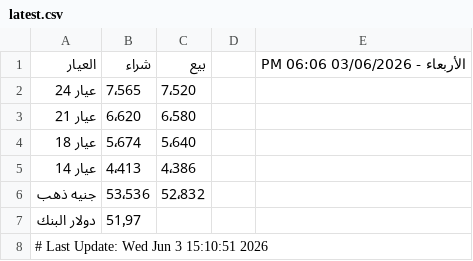
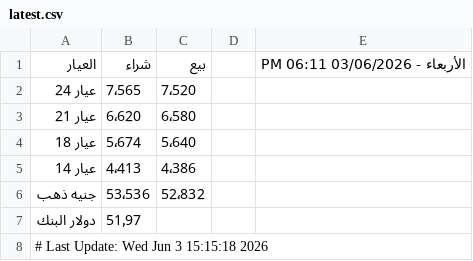
Before and after one commit to abodaapp-hash/sheet-fetcher, a CSV file: data/latest.csv, drawn as a sheet.

```diff
--- a/data/latest.csv
+++ b/data/latest.csv
@@ -1,2 +1,2 @@
-العيار,شراء,بيع,,الأربعاء - 03/06/2026 06:06 PM
+العيار,شراء,بيع,,الأربعاء - 03/06/2026 06:11 PM
 عيار 24 ,7٬565,7٬520,,
@@ -7,2 +7,2 @@
 دولار البنك,51٫97,,,
-# Last Update: Wed Jun  3 15:10:51 2026
+# Last Update: Wed Jun  3 15:15:18 2026
```
